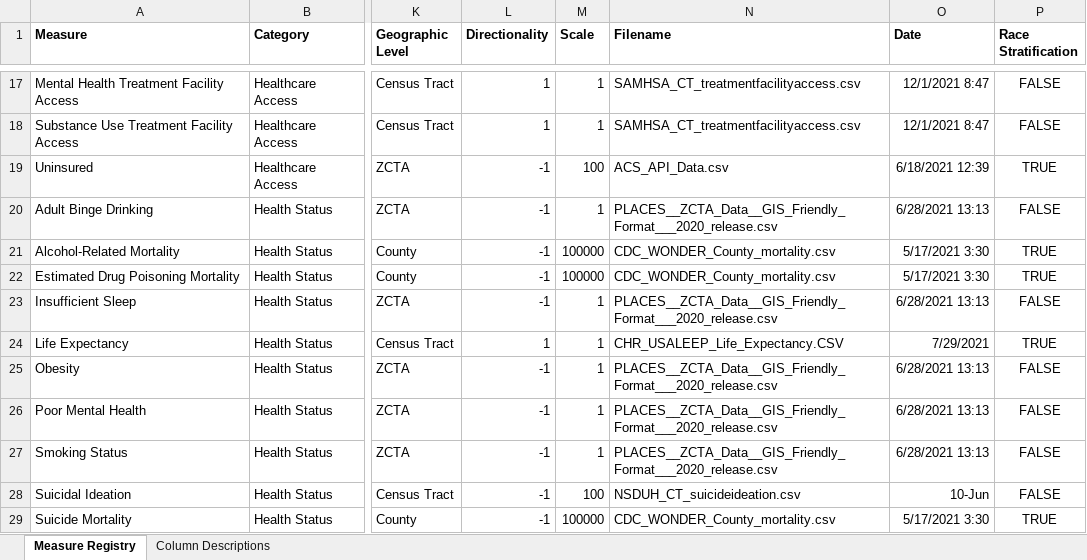
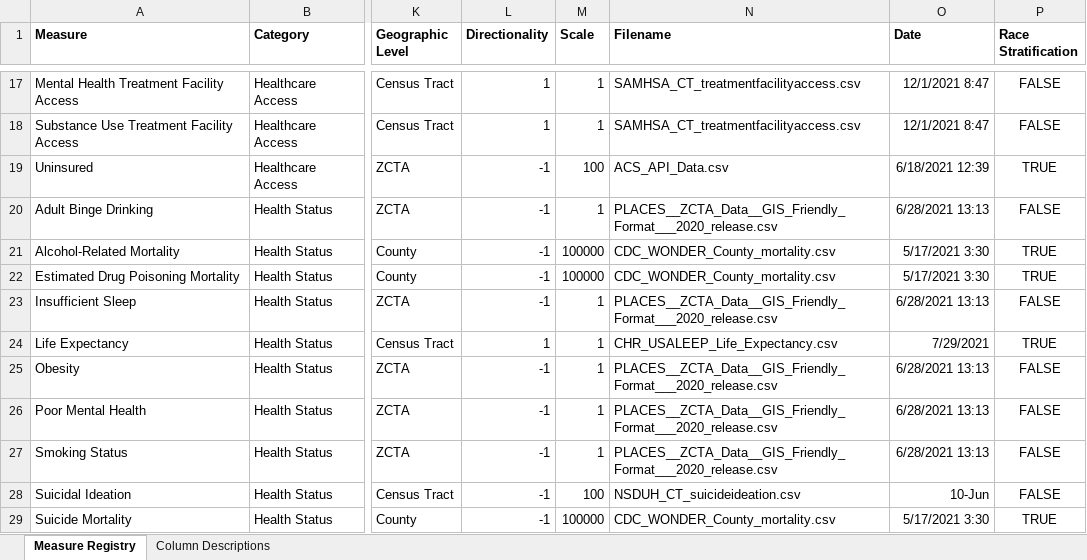
Before and after one commit to mitre/hse-mwi, an Excel workbook: Data/Metadata.xlsx, sheet Measure Registry, drawn as a sheet; only a part is shown, gaps mark what is left out; values as stored, in another font and other column widths than the file's, no borders; table styles not drawn; the diff names each change by its address in the sheet, - before the commit and + after, or states it on an @@ line.

Commit message:
Fix the life expectancy extension

```diff
--- a/Data/Metadata.xlsx (sheet Measure Registry)
+++ b/Data/Metadata.xlsx (sheet Measure Registry)
-N24 (Filename): CHR_USALEEP_Life_Expectancy.CSV
+N24 (Filename): CHR_USALEEP_Life_Expectancy.csv
```
